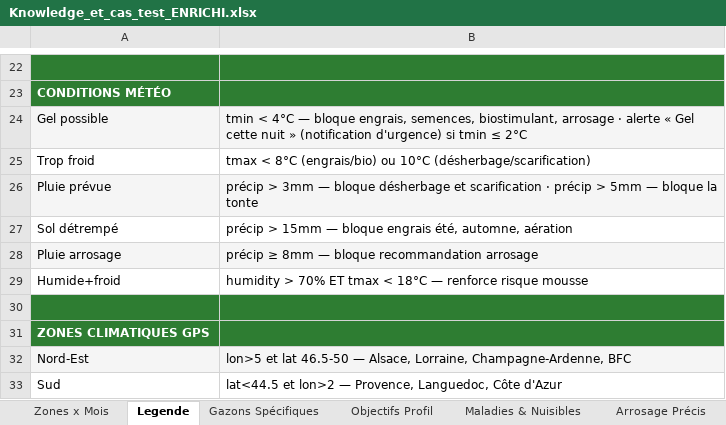
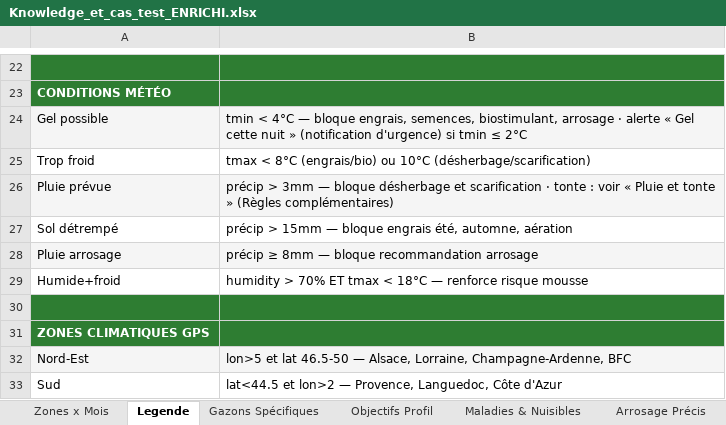
Before and after one commit to Joayilan68/greenkeeper, an Excel workbook: docs/kb/Knowledge_et_cas_test_ENRICHI.xlsx, sheet Legende, drawn as a sheet; only a part is shown, gaps mark what is left out; values as stored, in another font and other column widths than the file's, no borders; the diff names each change by its address in the sheet, - before the commit and + after, or states it on an @@ line.

```diff
--- a/docs/kb/Knowledge_et_cas_test_ENRICHI.xlsx (sheet Legende)
+++ b/docs/kb/Knowledge_et_cas_test_ENRICHI.xlsx (sheet Legende)
-B26: …scarification · précip > 5mm — bloque la tonte
+B26: …scarification · tonte : voir « Pluie et tonte » (Règles complémentaires)
```
Also changed, not shown: sheet Règles complémentaires, sheet Journal, 7 other files.
